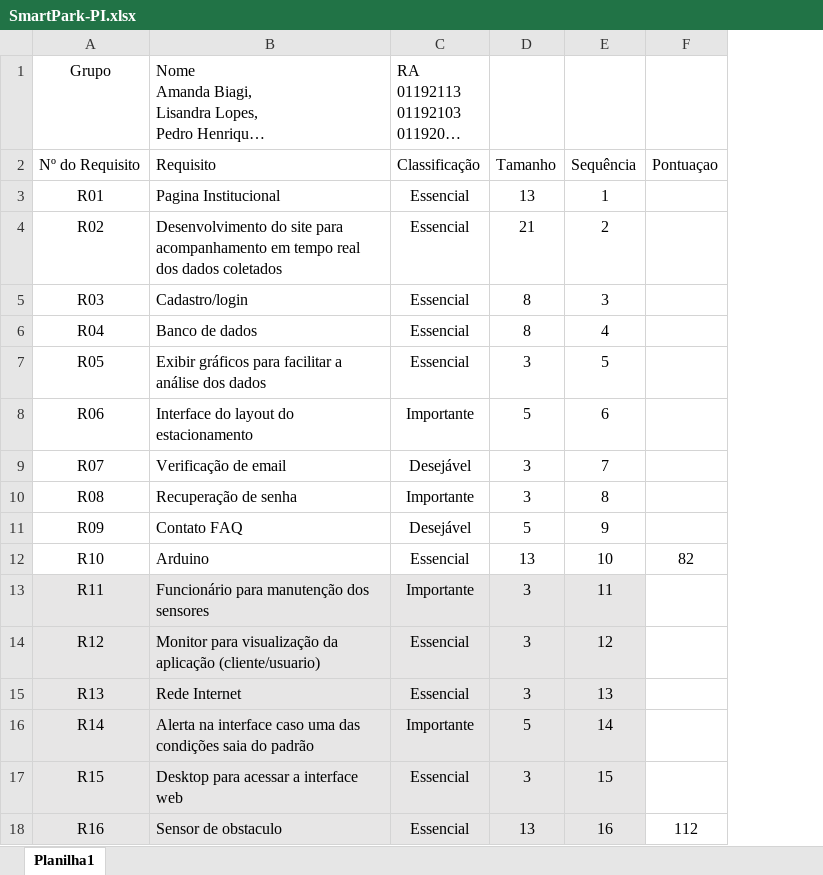
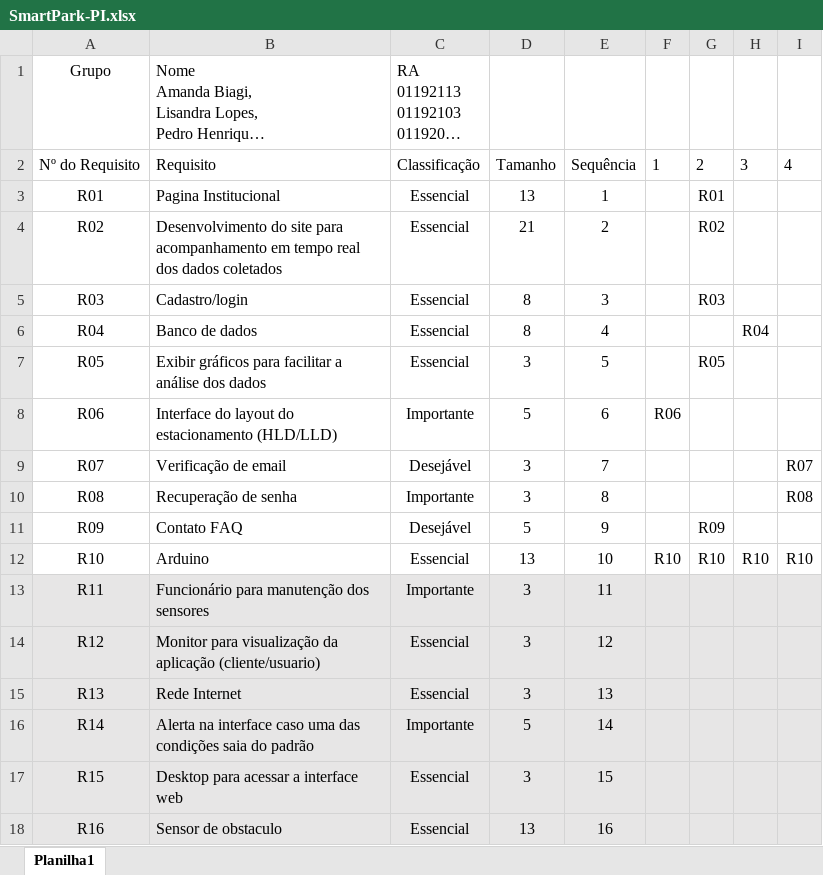
Before and after one commit to pedromendesbandtec/smart-park, an Excel workbook: SmartPark-PI.xlsx, sheet Planilha1, drawn as a sheet; long unchanged cells end in …; values as stored, in another font and other column widths than the file's, no borders; table styles not drawn; removed rows and columns are numbered as before the commit, all else as after; the diff names each change by its address in the sheet, - before the commit and + after, or states it on an @@ line.

Commit message:
BackLog foi modificado com datas de entregas

```diff
--- a/SmartPark-PI.xlsx (sheet Planilha1)
+++ b/SmartPark-PI.xlsx (sheet Planilha1)
-column F, rows 2-18: Pontuaçao |  |  |  |  |  |  |  |  |  | 82 |  |  |  |  |  | 112
+column F, rows 2-12: 1 |  |  |  |  |  | R06 |  |  |  | R10
+column G, rows 2-12: 2 | R01 | R02 | R03 |  | R05 |  |  |  | R09 | R10
+column H, rows 2-12: 3 |  |  |  | R04 |  |  |  |  |  | R10
+column I, rows 2-12: 4 |  |  |  |  |  |  | R07 | R08 |  | R10
-B8: Interface do layout do estacionamento
+B8: Interface do layout do estacionamento (HLD/LLD)
```
